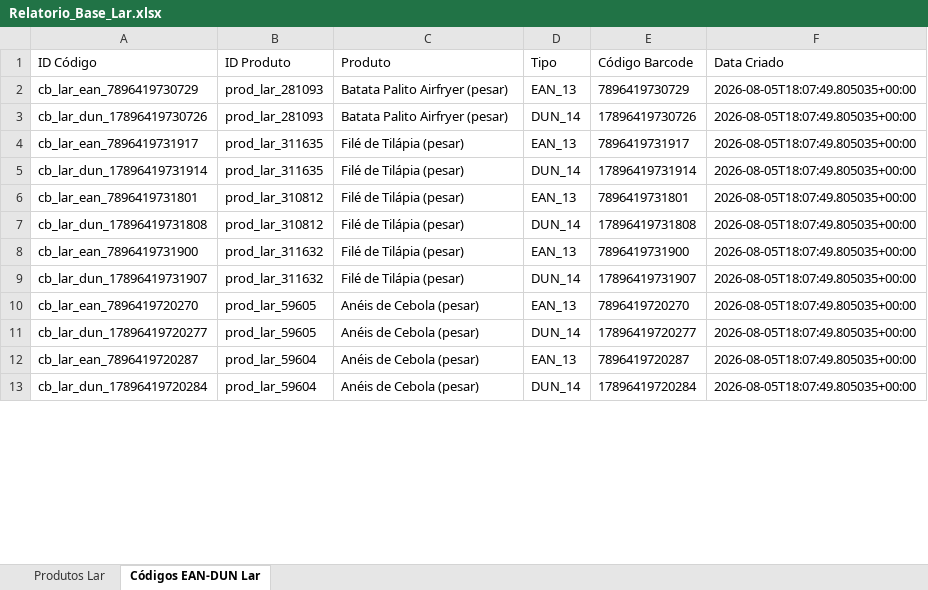
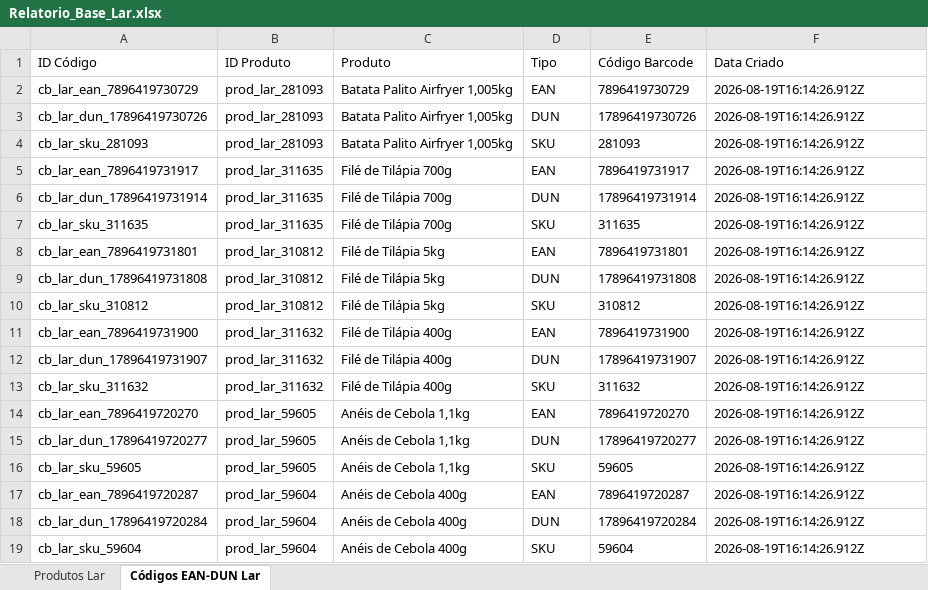
Before and after one commit to NaejBarbosa/paletscan-etl, an Excel workbook: staging/Relatorio_Base_Lar.xlsx, sheet Códigos EAN-DUN Lar, drawn as a sheet; only a part is shown; values as stored, in another font and other column widths than the file's, no borders; addresses are those after the commit; the diff covers the shown part only; the diff names each change by its address in the sheet, - before the commit and + after, or states it on an @@ line.

```diff
--- a/staging/Relatorio_Base_Lar.xlsx (sheet Códigos EAN-DUN Lar)
+++ b/staging/Relatorio_Base_Lar.xlsx (sheet Códigos EAN-DUN Lar)
-C2:C3 (Produto): Batata Palito Airfryer (pesar)
+C2:C3 (Produto): Batata Palito Airfryer 1,005kg
-D2 (Tipo): EAN_13
+D2 (Tipo): EAN
-F2:F3 (Data Criado): 2026-08-05T18:07:49.805035+00:00
+F2:F3 (Data Criado): 2026-08-19T16:14:26.912Z
-D3 (Tipo): DUN_14
+D3 (Tipo): DUN
+row 4: cb_lar_sku_281093 | prod_lar_281093 | Batata Palito Airfryer 1,005kg | SKU | 281093 | 2026-08-19T16:14:26.912Z
-C5:C6 (Produto): Filé de Tilápia (pesar)
+C5:C6 (Produto): Filé de Tilápia 700g
-D5 (Tipo): EAN_13
+D5 (Tipo): EAN
-F5:F6 (Data Criado): 2026-08-05T18:07:49.805035+00:00
+F5:F6 (Data Criado): 2026-08-19T16:14:26.912Z
-D6 (Tipo): DUN_14
+D6 (Tipo): DUN
+row 7: cb_lar_sku_311635 | prod_lar_311635 | Filé de Tilápia 700g | SKU | 311635 | 2026-08-19T16:14:26.912Z
-C8:C9 (Produto): Filé de Tilápia (pesar)
+C8:C9 (Produto): Filé de Tilápia 5kg
-D8 (Tipo): EAN_13
+D8 (Tipo): EAN
-F8:F9 (Data Criado): 2026-08-05T18:07:49.805035+00:00
+F8:F9 (Data Criado): 2026-08-19T16:14:26.912Z
-D9 (Tipo): DUN_14
+D9 (Tipo): DUN
+row 10: cb_lar_sku_310812 | prod_lar_310812 | Filé de Tilápia 5kg | SKU | 310812 | 2026-08-19T16:14:26.912Z
-C11:C12 (Produto): Filé de Tilápia (pesar)
+C11:C12 (Produto): Filé de Tilápia 400g
-D11 (Tipo): EAN_13
+D11 (Tipo): EAN
-F11:F12 (Data Criado): 2026-08-05T18:07:49.805035+00:00
+F11:F12 (Data Criado): 2026-08-19T16:14:26.912Z
-D12 (Tipo): DUN_14
+D12 (Tipo): DUN
+row 13: cb_lar_sku_311632 | prod_lar_311632 | Filé de Tilápia 400g | SKU | 311632 | 2026-08-19T16:14:26.912Z
-C14:C15 (Produto): Anéis de Cebola (pesar)
+C14:C15 (Produto): Anéis de Cebola 1,1kg
-D14 (Tipo): EAN_13
+D14 (Tipo): EAN
-F14:F15 (Data Criado): 2026-08-05T18:07:49.805035+00:00
+F14:F15 (Data Criado): 2026-08-19T16:14:26.912Z
-D15 (Tipo): DUN_14
+D15 (Tipo): DUN
+row 16: cb_lar_sku_59605 | prod_lar_59605 | Anéis de Cebola 1,1kg | SKU | 59605 | 2026-08-19T16:14:26.912Z
-C17:C18 (Produto): Anéis de Cebola (pesar)
+C17:C18 (Produto): Anéis de Cebola 400g
-D17 (Tipo): EAN_13
+D17 (Tipo): EAN
-F17:F18 (Data Criado): 2026-08-05T18:07:49.805035+00:00
+F17:F18 (Data Criado): 2026-08-19T16:14:26.912Z
-D18 (Tipo): DUN_14
+D18 (Tipo): DUN
+row 19: cb_lar_sku_59604 | prod_lar_59604 | Anéis de Cebola 400g | SKU | 59604 | 2026-08-19T16:14:26.912Z
```
Also changed, not shown: 107 added rows and 577 edited cells elsewhere in this sheet, sheet Produtos Lar, 23 other files.
